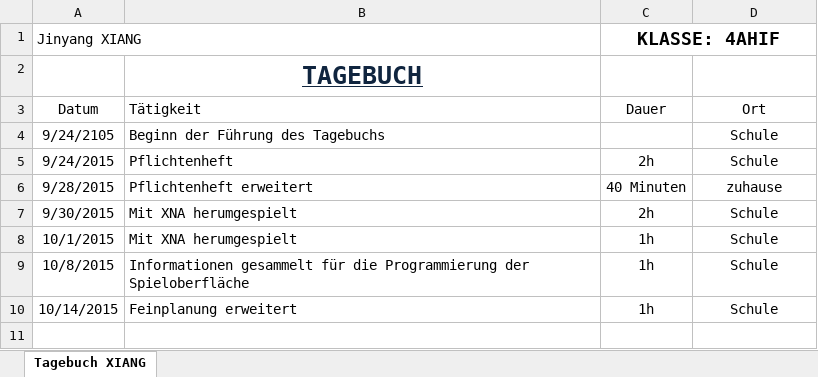
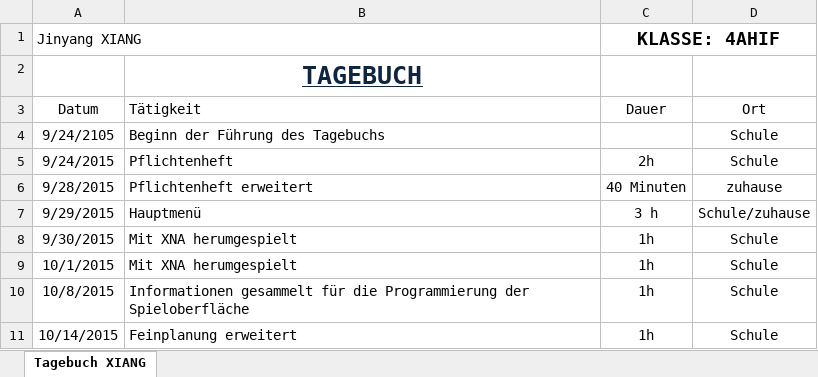
Before and after one commit to JinBack7/GrowIt, an Excel workbook: Tagebuch/Tagebuch_Xiang.xlsx, sheet Tagebuch XIANG, drawn as a sheet; values as stored, in another font and other column widths than the file's, no borders; addresses are those after the commit; the diff names each change by its address in the sheet, - before the commit and + after, or states it on an @@ line.

```diff
--- a/Tagebuch/Tagebuch_Xiang.xlsx (sheet Tagebuch XIANG)
+++ b/Tagebuch/Tagebuch_Xiang.xlsx (sheet Tagebuch XIANG)
+row 7: 9/29/2015 | Hauptmenü | 3 h | Schule/zuhause
-C8 (Dauer): 2h
+C8 (Dauer): 1h
```
Also changed, not shown: Feinplanung(Grow It).xlsx, 3 other files.
